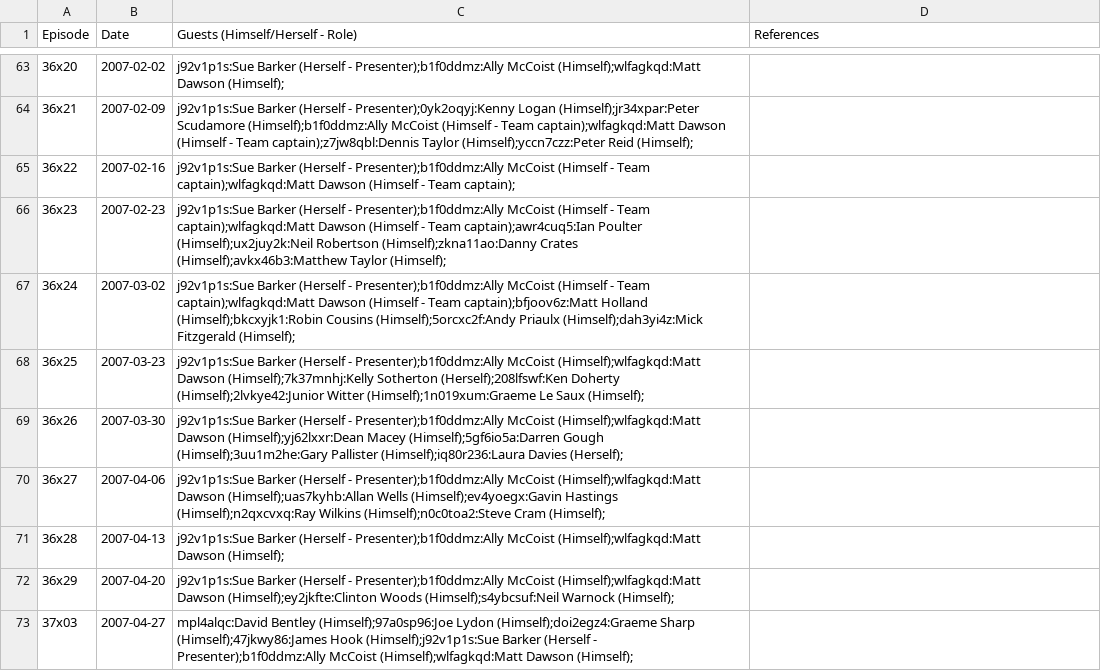
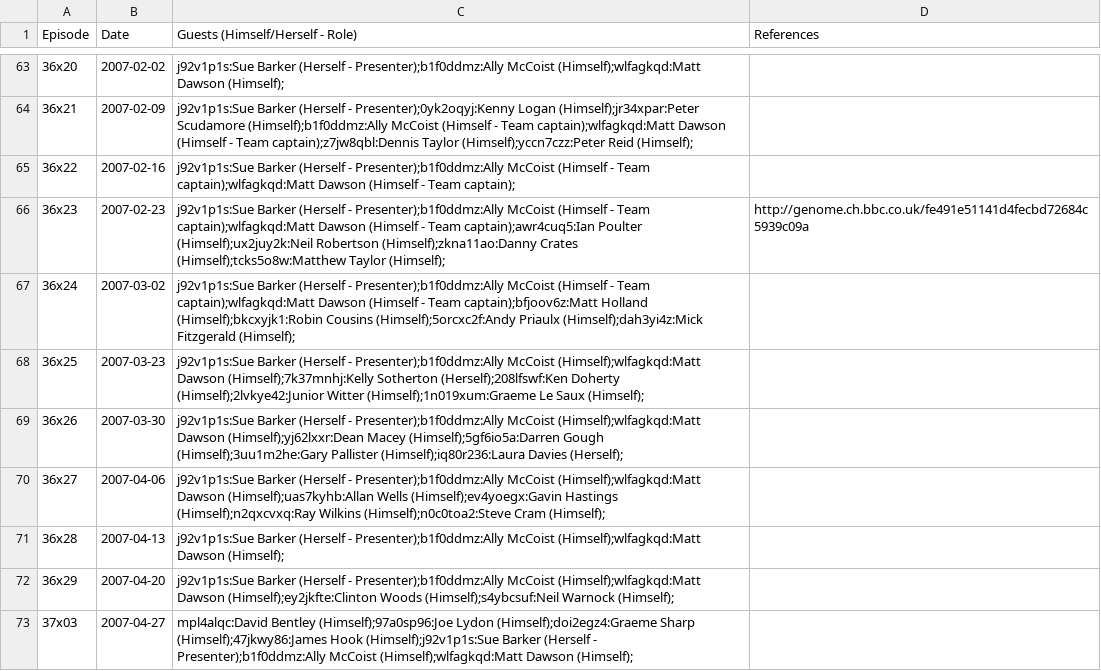
Before and after one commit to slowe/panelshows, a CSV file: data/qos.csv, drawn as a sheet; only a part is shown, gaps mark what is left out.

```diff
--- a/data/qos.csv
+++ b/data/qos.csv
@@ -65,3 +65,3 @@ Episode,Date,Guests (Himself/Herself - Role),References
 36x22,2007-02-16,j92v1p1s:Sue Barker (Herself - Presenter);b1f0ddmz:Ally McCoist (Himself - Team captain);wlfagkqd:Matt Dawson (Himself - Team captain);,
-36x23,2007-02-23,j92v1p1s:Sue Barker (Herself - Presenter);b1f0ddmz:Ally McCoist (Himself - Team captain);wlfagkqd:Matt Dawson (Himself - Team captain);awr4cuq5:Ian Poulter (Himself);ux2juy2k:Neil Robertson (Himself);zkna11ao:Danny Crates (Himself);avkx46b3:Matthew Taylor (Himself);,
+36x23,2007-02-23,j92v1p1s:Sue Barker (Herself - Presenter);b1f0ddmz:Ally McCoist (Himself - Team captain);wlfagkqd:Matt Dawson (Himself - Team captain);awr4cuq5:Ian Poulter (Himself);ux2juy2k:Neil Robertson (Himself);zkna11ao:Danny Crates (Himself);tcks5o8w:Matthew Taylor (Himself);,http://genome.ch.bbc.co.uk/fe491e51141d4fecbd72684c5939c09a
 36x24,2007-03-02,j92v1p1s:Sue Barker (Herself - Presenter);b1f0ddmz:Ally McCoist (Himself - Team captain);wlfagkqd:Matt Dawson (Himself - Team captain);bfjoov6z:Matt Holland (Himself);bkcxyjk1:Robin Cousins (Himself);5orcxc2f:Andy Priaulx (Himself);dah3yi4z:Mick Fitzgerald (Himself);,
```
Also changed, not shown: data/question-time.csv, people/people.tsv, 3 other files.
